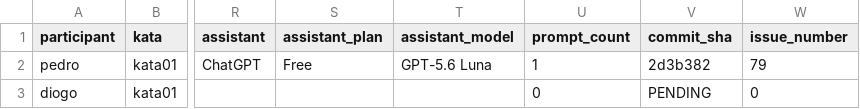
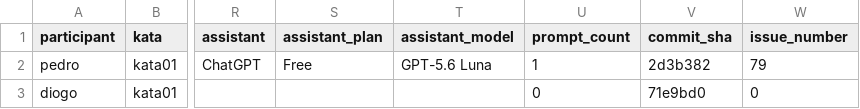
Before and after one commit to PedroMaiaAlves/lab-experimentacao-software, a CSV file: Lab02/results/trials.csv, drawn as a sheet; only a part is shown, gaps mark what is left out; the diff names each change by its address in the sheet, - before the commit and + after, or states it on an @@ line.

Commit message:
docs(lab02): vincula commit do trial Diogo Kata 01 #[numero_da_issue]

```diff
--- a/Lab02/results/trials.csv
+++ b/Lab02/results/trials.csv
-V3 (commit_sha): PENDING
+V3 (commit_sha): 71e9bd0
```
